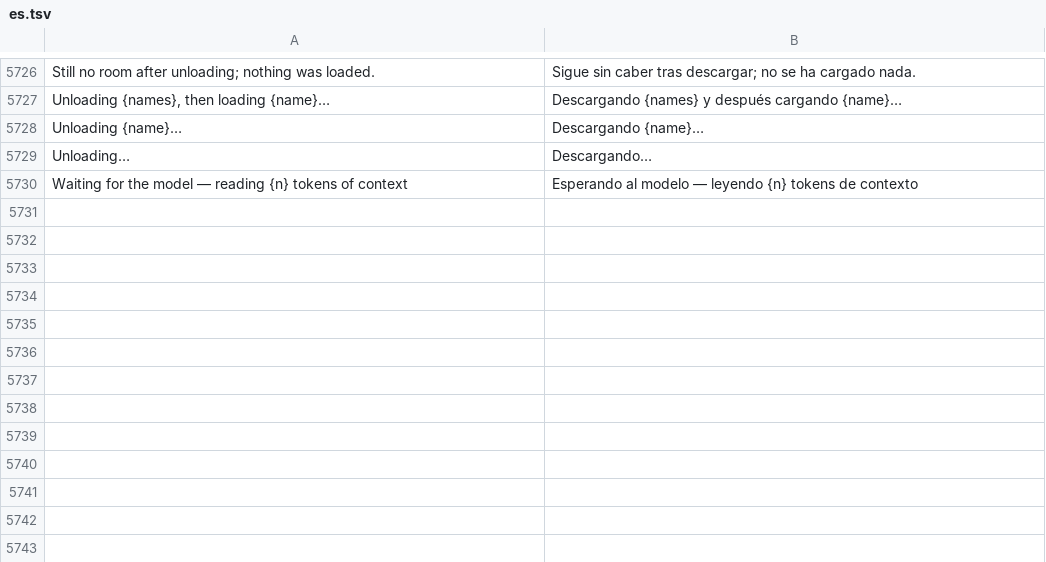
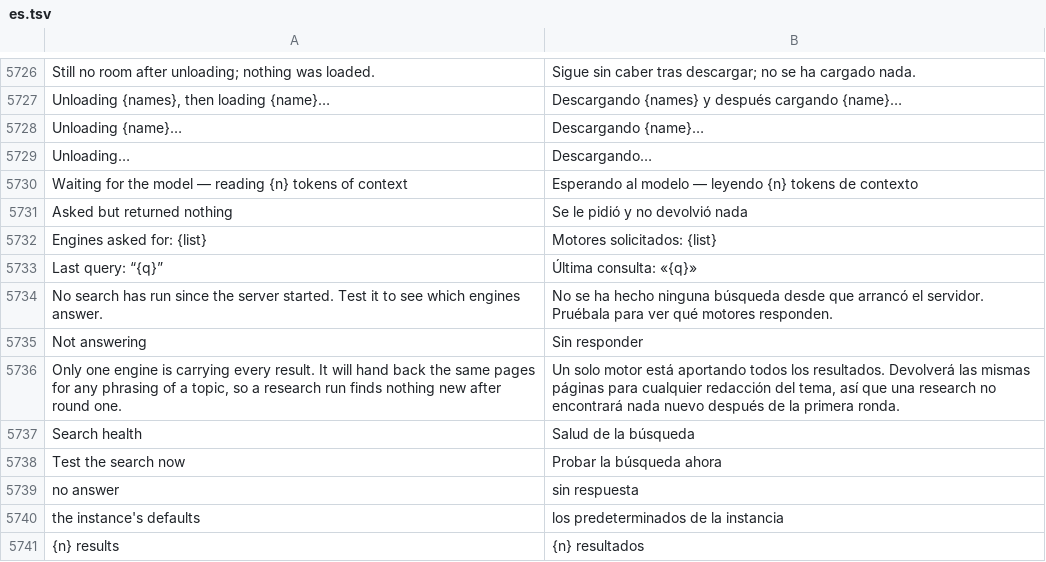
Before and after one commit to Luissalet/Faustus, a TSV file: docs/ui/i18n/es.tsv, drawn as a sheet; only a part is shown, gaps mark what is left out.

```diff
--- a/docs/ui/i18n/es.tsv
+++ b/docs/ui/i18n/es.tsv
@@ -5730 +5730,12 @@ Unloading…	Descargando…
 Waiting for the model — reading {n} tokens of context	Esperando al modelo — leyendo {n} tokens de contexto
+Asked but returned nothing	Se le pidió y no devolvió nada
+Engines asked for: {list}	Motores solicitados: {list}
+Last query: “{q}”	Última consulta: «{q}»
+No search has run since the server started. Test it to see which engines answer.	No se ha hecho ninguna búsqueda desde que arrancó el servidor. Pruébala para ver qué motores responden.
+Not answering	Sin responder
+Only one engine is carrying every result. It will hand back the same pages for any phrasing of a topic, so a research run finds nothing new after round one.	Un solo motor está aportando todos los resultados. Devolverá las mismas páginas para cualquier redacción del tema, así que una research no encontrará nada nuevo después de la primera ronda.
+Search health	Salud de la búsqueda
+Test the search now	Probar la búsqueda ahora
+no answer	sin respuesta
+the instance's defaults	los predeterminados de la instancia
+{n} results	{n} resultados
```
Also changed, not shown: 4 other files.
